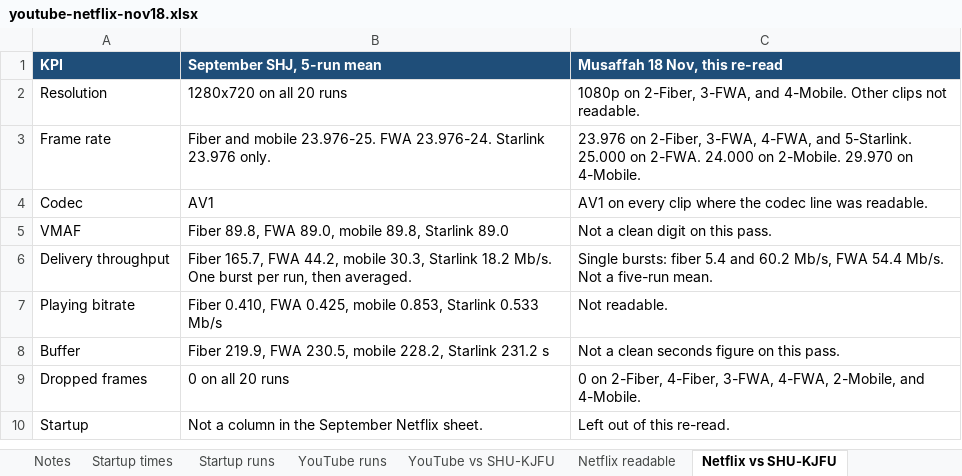
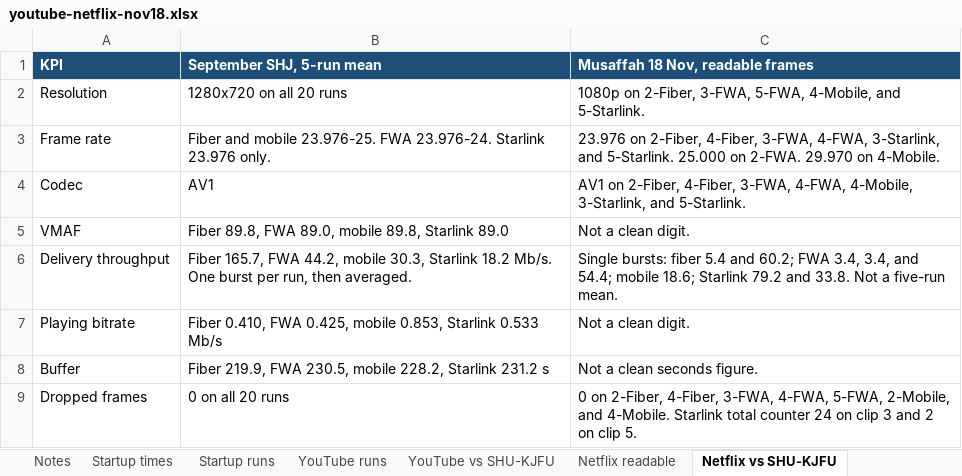
Before and after one commit to shaiksultan/bb-benchmark-data, an Excel workbook: data/nov18-musaffah/youtube-netflix-nov18.xlsx, sheet Netflix vs SHU-KJFU, drawn as a sheet; values as stored, in another font and other column widths than the file's, no borders; the diff names each change by its address in the sheet, - before the commit and + after, or states it on an @@ line.

```diff
--- a/data/nov18-musaffah/youtube-netflix-nov18.xlsx (sheet Netflix vs SHU-KJFU)
+++ b/data/nov18-musaffah/youtube-netflix-nov18.xlsx (sheet Netflix vs SHU-KJFU)
-C1: Musaffah 18 Nov, this re-read
+C1: Musaffah 18 Nov, readable frames
-C2 (Musaffah 18 Nov, readable frames): …2-Fiber, 3-FWA, and 4-Mobile. Other clips not readable.
+C2 (Musaffah 18 Nov, readable frames): …2-Fiber, 3-FWA, 5-FWA, 4-Mobile, and 5-Starlink.
-C3 (Musaffah 18 Nov, readable frames): …on 2-Fiber, 3-FWA, 4-FWA, and 5-Starlink. 25.000 on 2-FWA. 24.000 on 2-Mobile. 29.970 on…
+C3 (Musaffah 18 Nov, readable frames): …on 2-Fiber, 4-Fiber, 3-FWA, 4-FWA, 3-Starlink, and 5-Starlink. 25.000 on 2-FWA. 29.970 on…
-C4 (Musaffah 18 Nov, readable frames): AV1 on every clip where the codec line was readable.
+C4 (Musaffah 18 Nov, readable frames): AV1 on 2-Fiber, 4-Fiber, 3-FWA, 4-FWA, 4-Mobile, 3-Starlink, and 5-Starlink.
-C5 (Musaffah 18 Nov, readable frames): Not a clean digit on this pass.
+C5 (Musaffah 18 Nov, readable frames): Not a clean digit.
-C6 (Musaffah 18 Nov, readable frames): …5.4 and 60.2 Mb/s, FWA 54.4 Mb/s. Not a…
+C6 (Musaffah 18 Nov, readable frames): …5.4 and 60.2; FWA 3.4, 3.4, and 54.4; mobile 18.6; Starlink 79.2 and 33.8. Not a…
-C7 (Musaffah 18 Nov, readable frames): Not readable.
+C7 (Musaffah 18 Nov, readable frames): Not a clean digit.
-C8 (Musaffah 18 Nov, readable frames): Not a clean seconds figure on this pass.
+C8 (Musaffah 18 Nov, readable frames): Not a clean seconds figure.
-C9 (Musaffah 18 Nov, readable frames): …3-FWA, 4-FWA, 2-Mobile, and 4-Mobile.
+C9 (Musaffah 18 Nov, readable frames): …3-FWA, 4-FWA, 5-FWA, 2-Mobile, and 4-Mobile. Starlink total counter 24 on clip 3 and 2 on clip 5.
-row 10: Startup | Not a column in the September Netflix sheet. | Left out of this re-read.
```
Also changed, not shown: sheet Netflix readable, sheet Notes.
